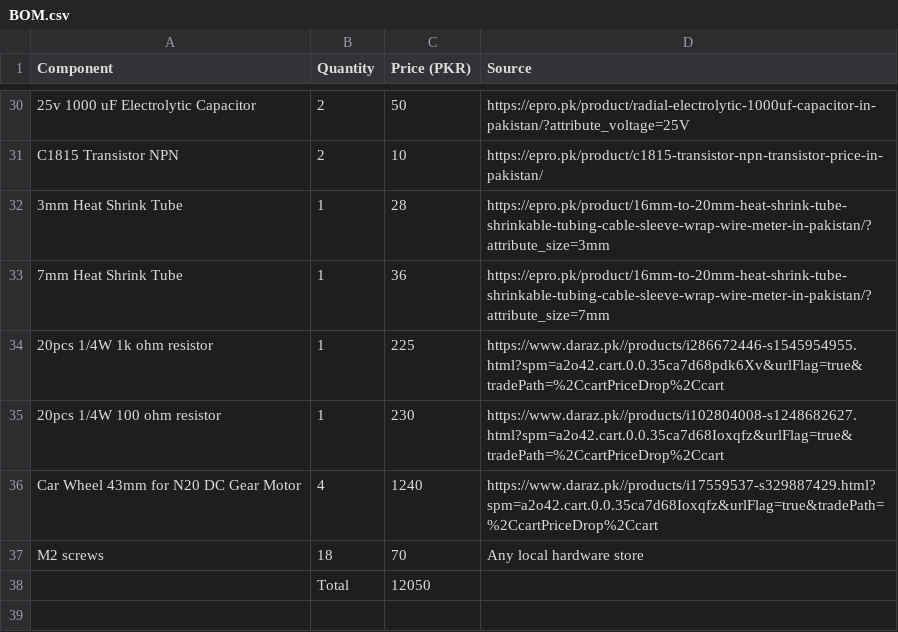
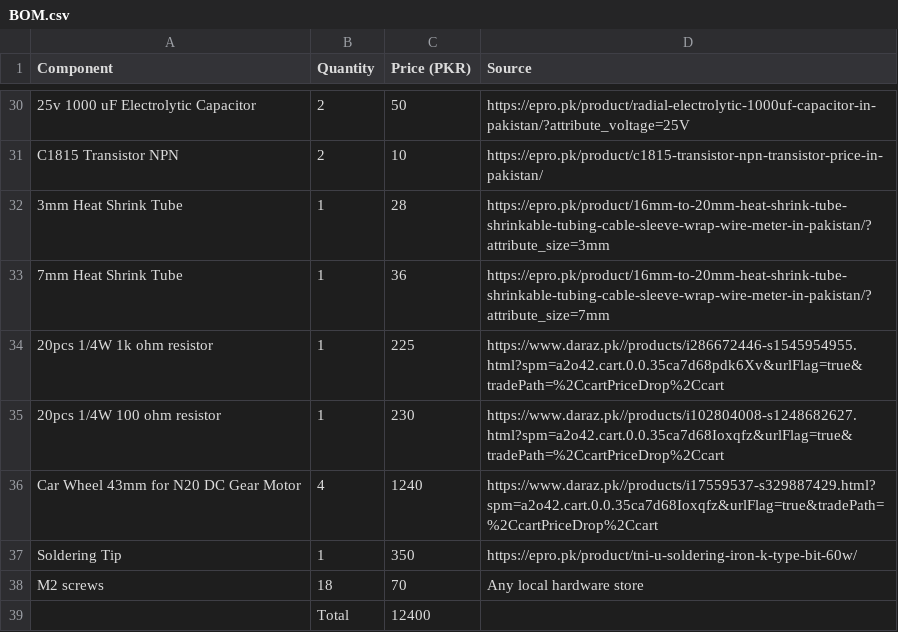
Before and after one commit to Shaheer-Afaq/Sneaky-Wheels, a CSV file: BOM.csv, drawn as a sheet; only a part is shown, gaps mark what is left out.

```diff
--- a/BOM.csv
+++ b/BOM.csv
@@ -36,3 +36,4 @@ C1815 Transistor NPN                    , 2       ,          10, https://epro.pk
 Car Wheel 43mm for N20 DC Gear Motor    , 4       ,        1240, https://www.daraz.pk//products/i17559537-s329887429.html?spm=a2o42.cart.0.0.35ca7d68Ioxqfz&urlFlag=true&tradePath=%2CcartPriceDrop%2Ccart
+Soldering Tip                           , 1       ,         350, https://epro.pk/product/tni-u-soldering-iron-k-type-bit-60w/
 M2 screws                               , 18      ,          70, Any local hardware store
-                                        , Total   ,       12050,
+                                        , Total   ,       12400,
```
Also changed, not shown: 1 other file.
